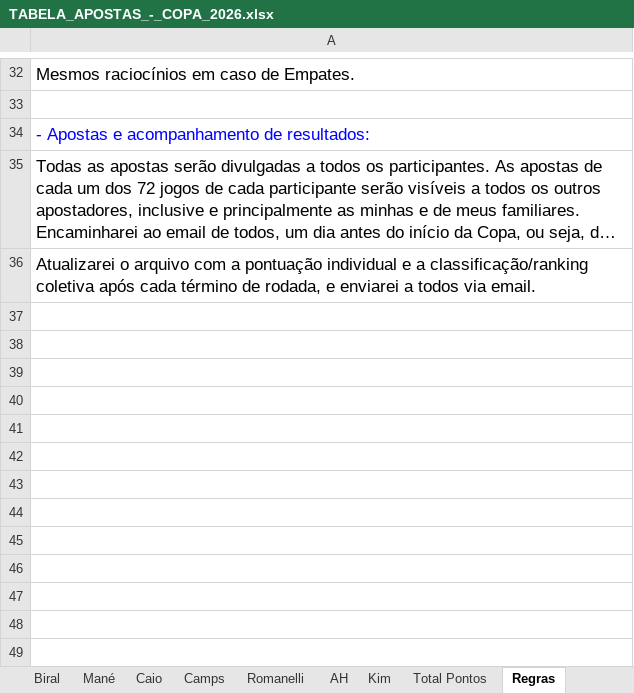
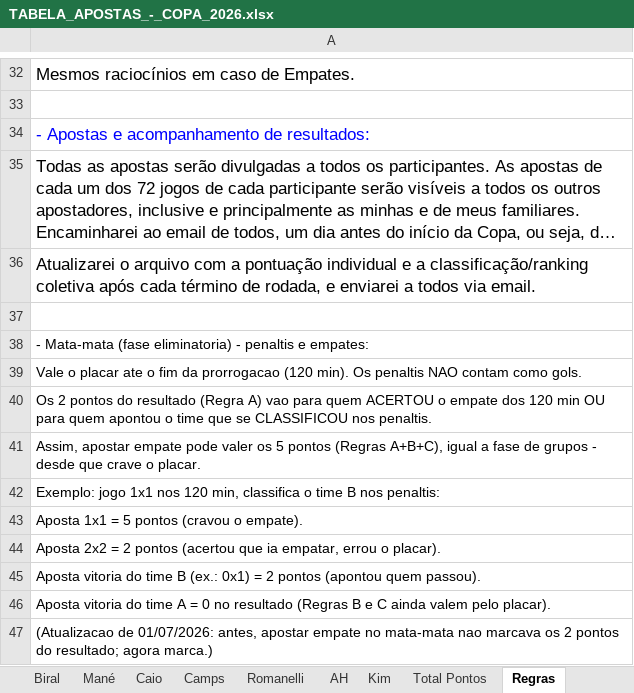
Before and after one commit to iStockk/bolao-copa-2026, an Excel workbook: TABELA_APOSTAS_-_COPA_2026.xlsx, sheet Regras, drawn as a sheet; only a part is shown, gaps mark what is left out; long unchanged cells end in …; values as stored, in another font and other column widths than the file's, no borders; the diff names each change by its address in the sheet, - before the commit and + after, or states it on an @@ line.

```diff
--- a/TABELA_APOSTAS_-_COPA_2026.xlsx (sheet Regras)
+++ b/TABELA_APOSTAS_-_COPA_2026.xlsx (sheet Regras)
+row 37: (empty)
+row 38: - Mata-mata (fase eliminatoria) - penaltis e empates:
+row 39: Vale o placar ate o fim da prorrogacao (120 min). Os penaltis NAO contam como gols.
+row 40: Os 2 pontos do resultado (Regra A) vao para quem ACERTOU o empate dos 120 min OU para quem apontou o time que se CLASSIFICOU nos penaltis.
+row 41: Assim, apostar empate pode valer os 5 pontos (Regras A+B+C), igual a fase de grupos - desde que crave o placar.
+row 42: Exemplo: jogo 1x1 nos 120 min, classifica o time B nos penaltis:
+row 43: Aposta 1x1 = 5 pontos (cravou o empate).
+row 44: Aposta 2x2 = 2 pontos (acertou que ia empatar, errou o placar).
+row 45: Aposta vitoria do time B (ex.: 0x1) = 2 pontos (apontou quem passou).
+row 46: Aposta vitoria do time A = 0 no resultado (Regras B e C ainda valem pelo placar).
+row 47: (Atualizacao de 01/07/2026: antes, apostar empate no mata-mata nao marcava os 2 pontos do resultado; agora marca.)
```
Also changed, not shown: 3 other files.
